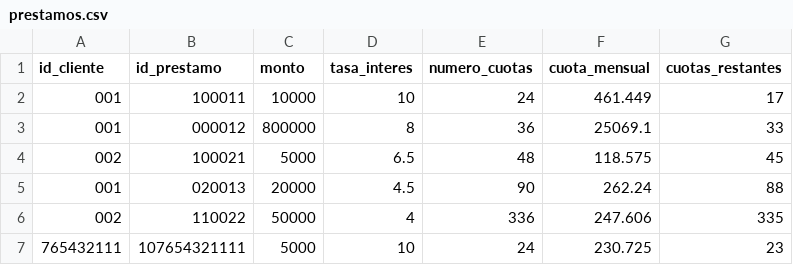
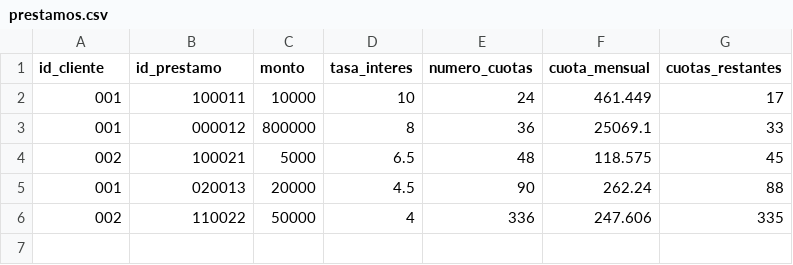
Before and after one commit to rubengm11/ie0217-proyecto, a CSV file: src/prestamos.csv, drawn as a sheet; the diff names each change by its address in the sheet, - before the commit and + after, or states it on an @@ line.

Commit message:
actualizacion de prestamos.csv

```diff
--- a/src/prestamos.csv
+++ b/src/prestamos.csv
-row 7: 765432111 | 107654321111 | 5000 | 10 | 24 | 230.725 | 23
```
